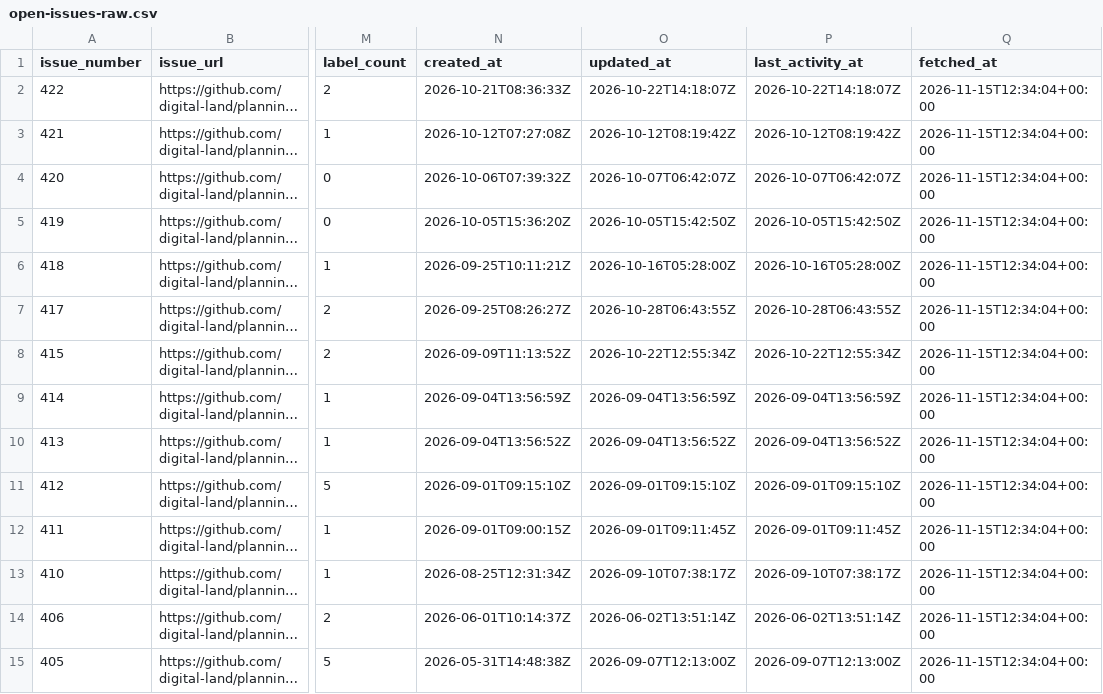
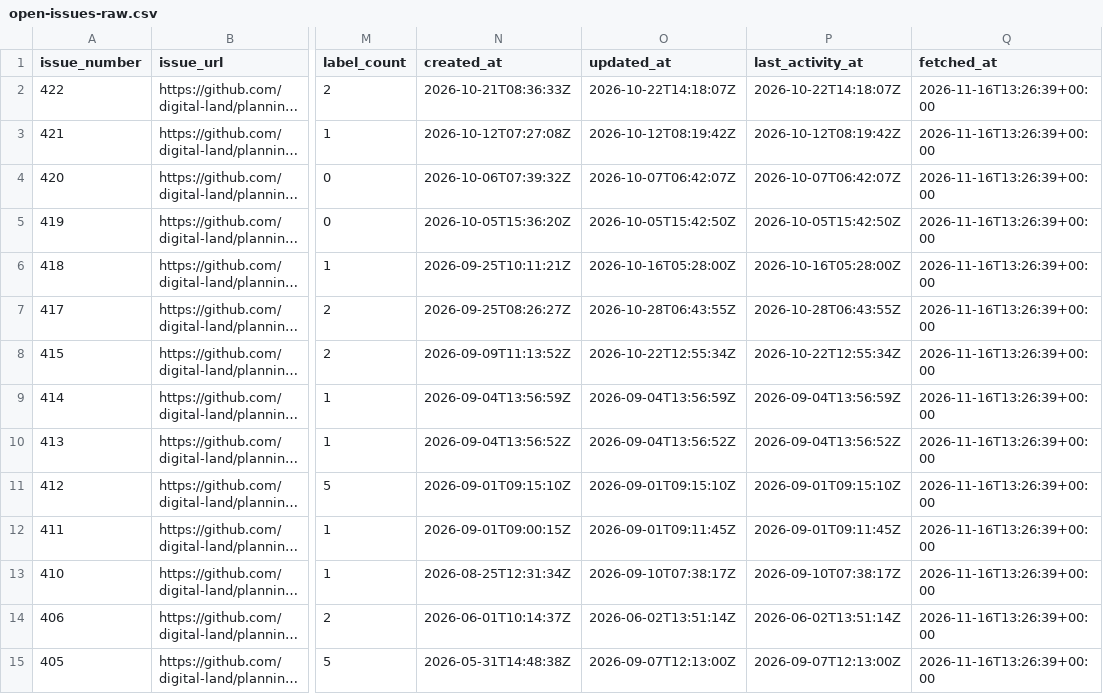
Before and after one commit to digital-land/planning-application-data-specification, a CSV file: generated/issue-tracking/open-issues-raw.csv, drawn as a sheet; only a part is shown, gaps mark what is left out; long unchanged cells end in …; the diff covers the shown part only; the diff names each change by its address in the sheet, - before the commit and + after, or states it on an @@ line.

```diff
--- a/generated/issue-tracking/open-issues-raw.csv
+++ b/generated/issue-tracking/open-issues-raw.csv
-Q2:Q15 (fetched_at): 2026-11-15T12:34:04+00:00
+Q2:Q15 (fetched_at): 2026-11-16T13:26:39+00:00
```
Also changed, not shown: 88 edited cells elsewhere in this file, generated/issue-tracking/open-issue-labels-raw.csv, generated/issue-tracking/open-issues-spreadsheet.csv.
